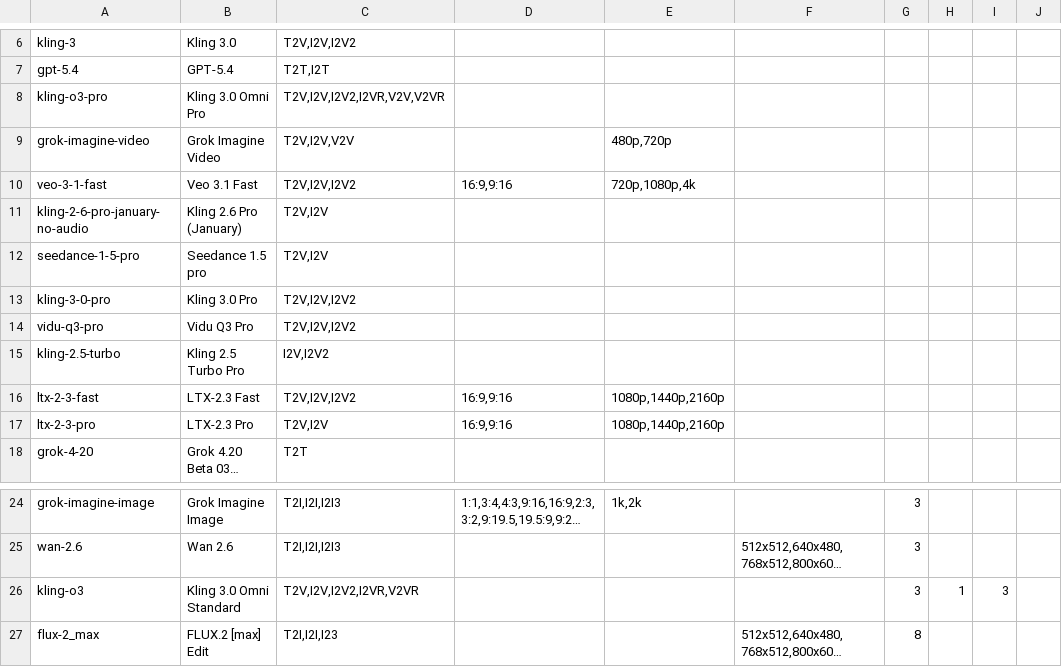
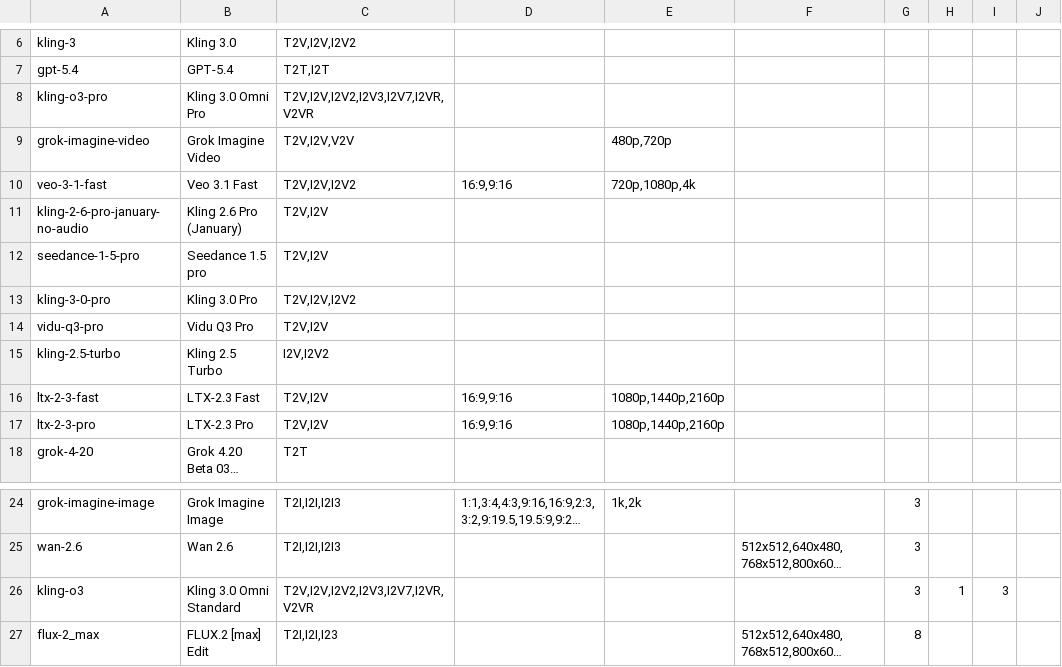
Before and after one commit to deepiksdev/ComfyUI-DeepGen-API, a CSV file: models.csv, drawn as a sheet; only a part is shown, gaps mark what is left out; long unchanged cells end in …; the diff names each change by its address in the sheet, - before the commit and + after, or states it on an @@ line.

Commit message:
Update models.csv with I2V3 and I2V7 node codes
Signed-off-by: Emmanuel Prat <eprat@deepiks.io>

```diff
--- a/models.csv
+++ b/models.csv
-C8: T2V,I2V,I2V2,I2VR,V2V,V2VR
+C8: T2V,I2V,I2V2,I2V3,I2V7,I2VR,V2VR
-C14: T2V,I2V,I2V2
+C14: T2V,I2V
-B15: Kling 2.5 Turbo Pro
+B15: Kling 2.5 Turbo
-C16: T2V,I2V,I2V2
+C16: T2V,I2V
-C26: T2V,I2V,I2V2,I2VR,V2VR
+C26: T2V,I2V,I2V2,I2V3,I2V7,I2VR,V2VR
```
